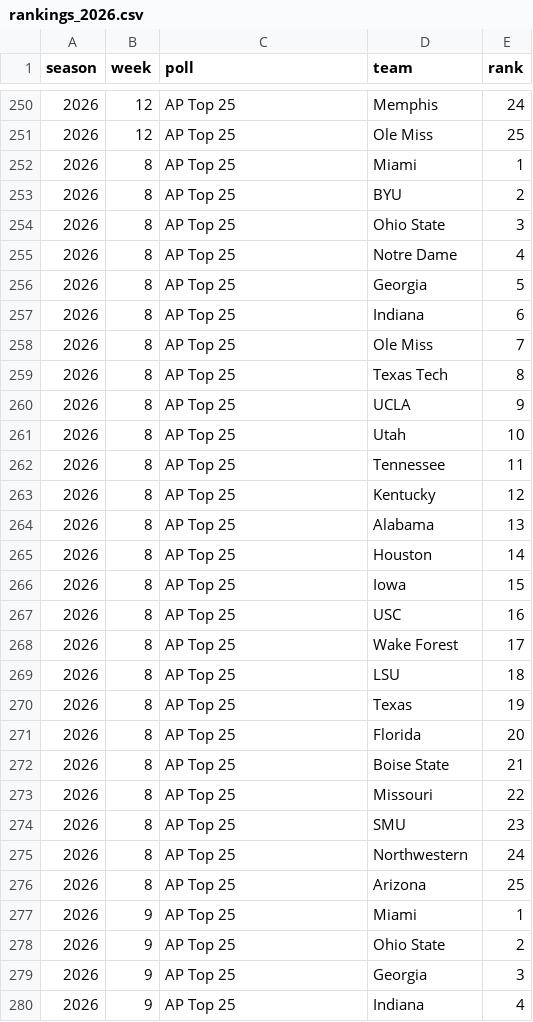
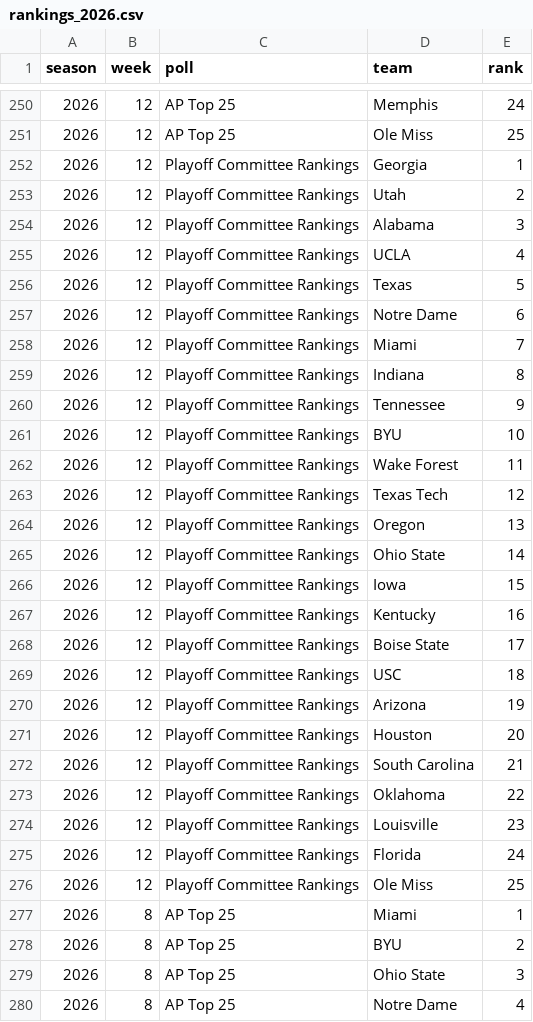
Before and after one commit to pdaly42/sports-edge, a CSV file: data/raw/cfb/rankings_2026.csv, drawn as a sheet; only a part is shown, gaps mark what is left out; the shorter side is filled out with more unchanged rows.

```diff
--- a/data/raw/cfb/rankings_2026.csv
+++ b/data/raw/cfb/rankings_2026.csv
@@ -251,2 +251,27 @@ season,week,poll,team,rank
 2026,12,AP Top 25,Ole Miss,25
+2026,12,Playoff Committee Rankings,Georgia,1
+2026,12,Playoff Committee Rankings,Utah,2
+2026,12,Playoff Committee Rankings,Alabama,3
+2026,12,Playoff Committee Rankings,UCLA,4
+2026,12,Playoff Committee Rankings,Texas,5
+2026,12,Playoff Committee Rankings,Notre Dame,6
+2026,12,Playoff Committee Rankings,Miami,7
+2026,12,Playoff Committee Rankings,Indiana,8
+2026,12,Playoff Committee Rankings,Tennessee,9
+2026,12,Playoff Committee Rankings,BYU,10
+2026,12,Playoff Committee Rankings,Wake Forest,11
+2026,12,Playoff Committee Rankings,Texas Tech,12
+2026,12,Playoff Committee Rankings,Oregon,13
+2026,12,Playoff Committee Rankings,Ohio State,14
+2026,12,Playoff Committee Rankings,Iowa,15
+2026,12,Playoff Committee Rankings,Kentucky,16
+2026,12,Playoff Committee Rankings,Boise State,17
+2026,12,Playoff Committee Rankings,USC,18
+2026,12,Playoff Committee Rankings,Arizona,19
+2026,12,Playoff Committee Rankings,Houston,20
+2026,12,Playoff Committee Rankings,South Carolina,21
+2026,12,Playoff Committee Rankings,Oklahoma,22
+2026,12,Playoff Committee Rankings,Louisville,23
+2026,12,Playoff Committee Rankings,Florida,24
+2026,12,Playoff Committee Rankings,Ole Miss,25
 2026,8,AP Top 25,Miami,1
```
Also changed, not shown: data/raw/cfb/games_2026.csv, data/raw/cfb/ppa_games_2026.csv, 1 other file.
